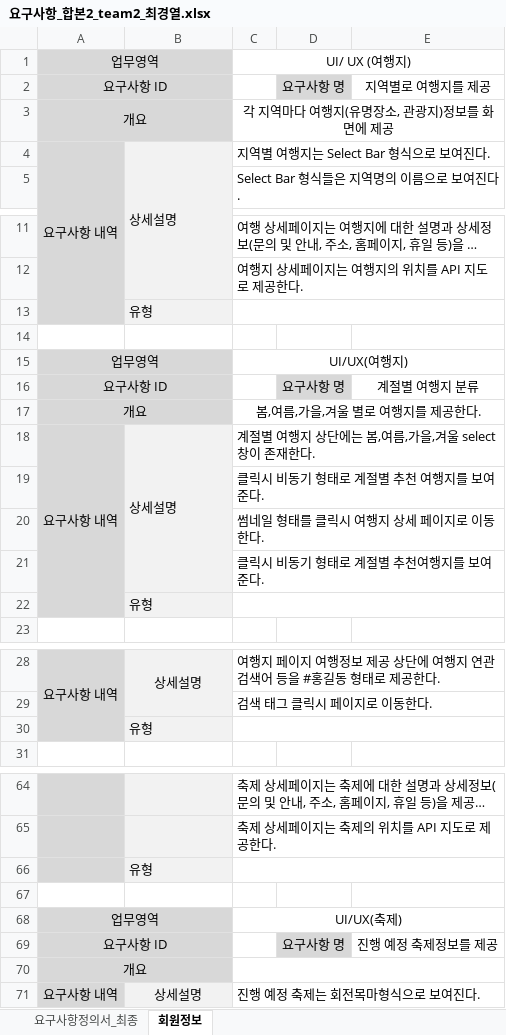
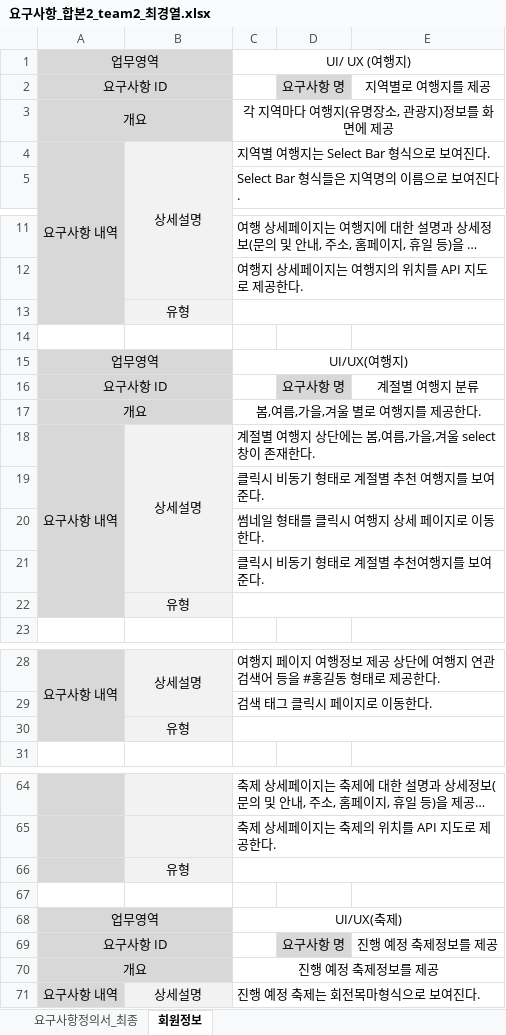
Before and after one commit to uckjae/2TeamFinal, an Excel workbook: doc/요구사항_합본2_team2_최경열.xlsx, sheet 회원정보, drawn as a sheet; only a part is shown, gaps mark what is left out; long unchanged cells end in …; values as stored, in another font and other column widths than the file's, no borders; the diff covers the shown part only; the diff names each change by its address in the sheet, - before the commit and + after, or states it on an @@ line.

Commit message:
no message

```diff
--- a/doc/요구사항_합본2_team2_최경열.xlsx (sheet 회원정보)
+++ b/doc/요구사항_합본2_team2_최경열.xlsx (sheet 회원정보)
-B4 alignment: left
+B4 alignment: center
-B13 alignment: left
+B13 alignment: center
-B18 alignment: left
+B18 alignment: center
-B22 alignment: left
+B22 alignment: center
-B30 alignment: left
+B30 alignment: center
-B66 alignment: left
+B66 alignment: center
-C70: (empty)
+C70: 진행 예정 축제정보를 제공
```
Also changed, not shown: cell formats elsewhere in this sheet.
